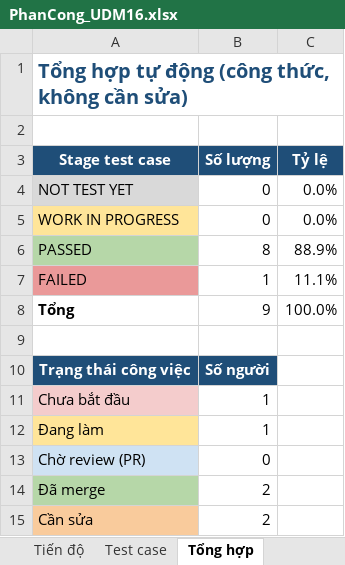
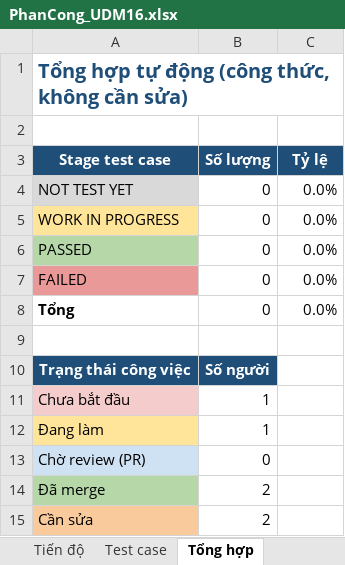
Before and after one commit to ZenithKiyota/Game-Caro-truc-tuyen, an Excel workbook: Extra/PhanCong_UDM16.xlsx, sheet Tổng hợp, drawn as a sheet; values as stored, in another font and other column widths than the file's, no borders; the diff names each change by its address in the sheet, - before the commit and + after, or states it on an @@ line.

```diff
--- a/Extra/PhanCong_UDM16.xlsx (sheet Tổng hợp)
+++ b/Extra/PhanCong_UDM16.xlsx (sheet Tổng hợp)
-B6 (Số lượng): 8
+B6 (Số lượng): 0
-C6 (Tỷ lệ): 88.9%
+C6 (Tỷ lệ): 0.0%
-B7 (Số lượng): 1
+B7 (Số lượng): 0
-C7 (Tỷ lệ): 11.1%
+C7 (Tỷ lệ): 0.0%
-B8 (Số lượng): 9
+B8 (Số lượng): 0
-C8 (Tỷ lệ): 100.0%
+C8 (Tỷ lệ): 0.0%
```
Also changed, not shown: sheet Test case, sheet Phân công, 1 other file.
